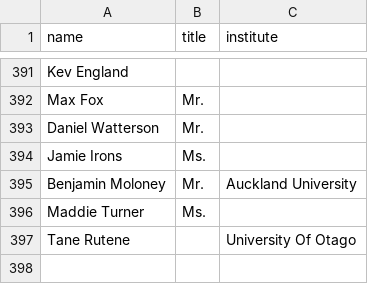
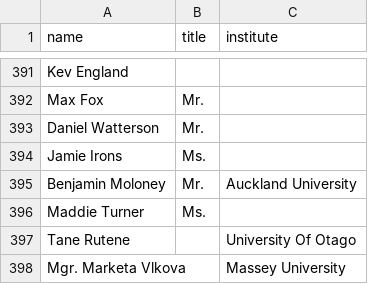
Before and after one commit to ClaxonNZ/ClaxonNZ.github.io, a CSV file: signatories/data/signatories.csv, drawn as a sheet; only a part is shown, gaps mark what is left out.

Commit message:
Committing spreadsheet content on 03 July 2019

```diff
--- a/signatories/data/signatories.csv
+++ b/signatories/data/signatories.csv
@@ -397 +397,2 @@ Maddie Turner,Ms.,
 Tane Rutene,,University Of Otago
+Mgr. Marketa Vlkova,,Massey University
```
